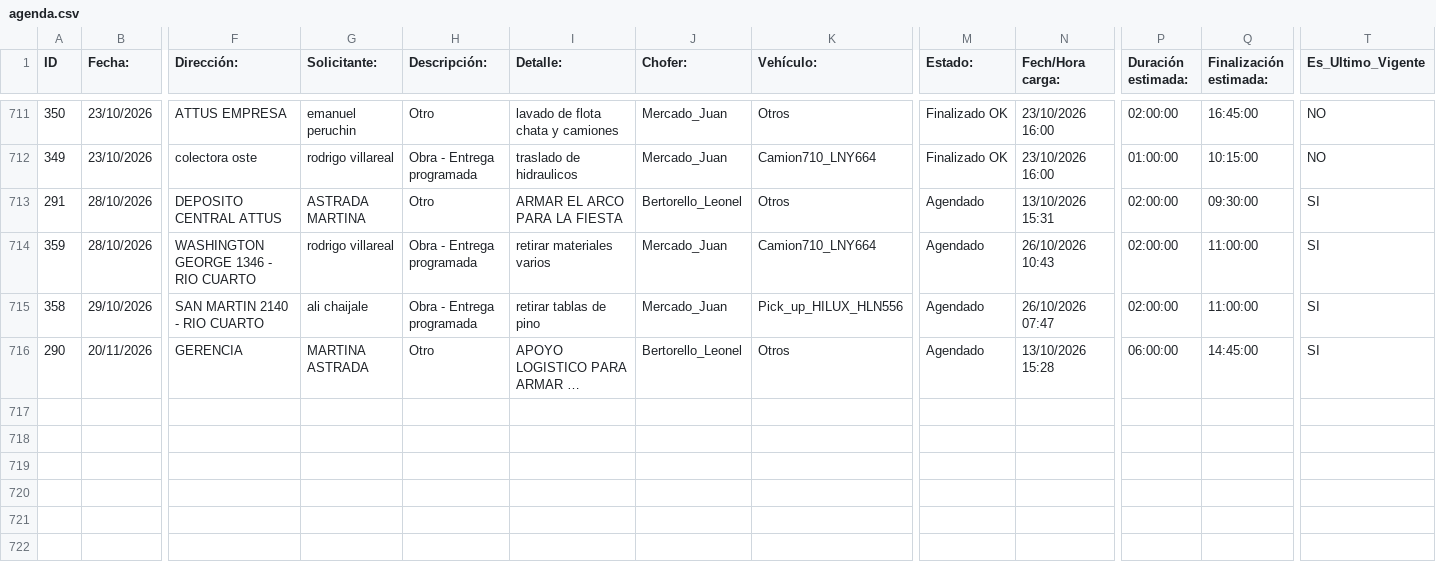
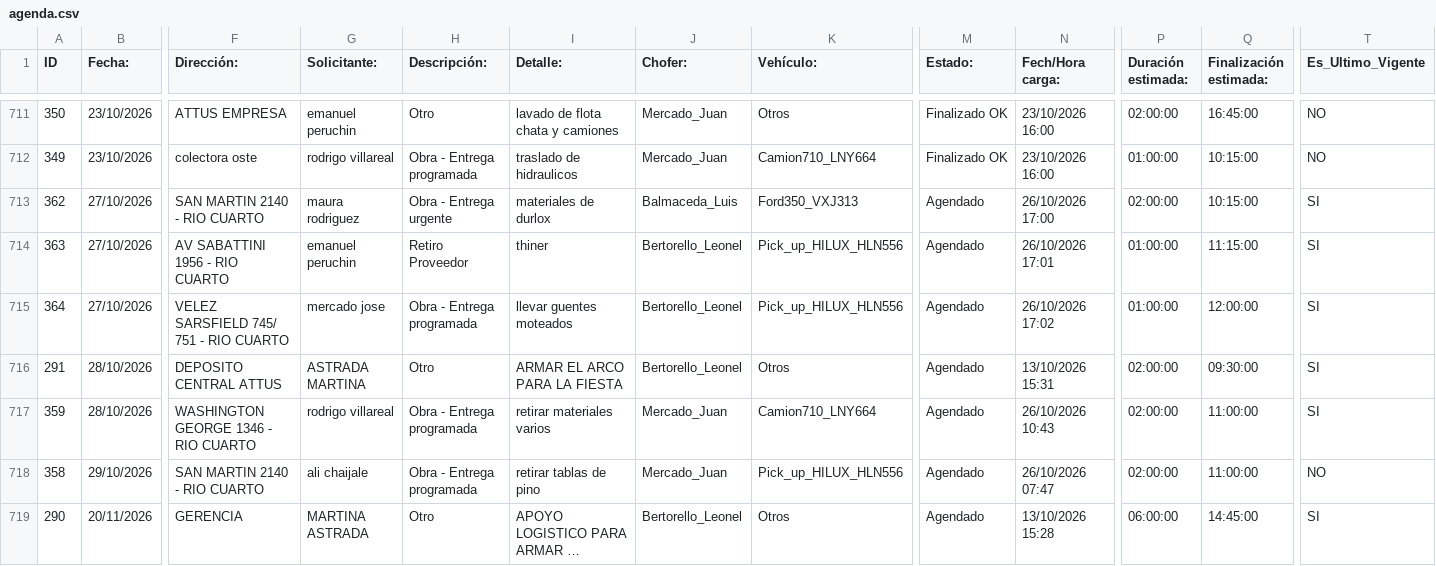
Before and after one commit to MEugenia96/agenda-deposito, a CSV file: agenda.csv, drawn as a sheet; only a part is shown, gaps mark what is left out; long unchanged cells end in …; addresses are those after the commit; rows hold the shown columns only; the diff covers the shown part only; the diff names each change by its address in the sheet, - before the commit and + after, or states it on an @@ line.

Commit message:
Auto-update agenda

```diff
--- a/agenda.csv
+++ b/agenda.csv
+row 713: 362 | 27/10/2026 | SAN MARTIN 2140 - RIO CUARTO | maura rodriguez | Obra - Entrega urgente | materiales de durlox | Balmaceda_Luis | Ford350_VXJ313 | Agendado | 26/10/2026 17:00 | 02:00:00 | 10:15:00 | SI
+row 714: 363 | 27/10/2026 | AV SABATTINI 1956 - RIO CUARTO | emanuel peruchin | Retiro Proveedor | thiner | Bertorello_Leonel | Pick_up_HILUX_HLN556 | Agendado | 26/10/2026 17:01 | 01:00:00 | 11:15:00 | SI
+row 715: 364 | 27/10/2026 | VELEZ SARSFIELD 745/ 751 - RIO CUARTO | mercado jose | Obra - Entrega programada | llevar guentes moteados | Bertorello_Leonel | Pick_up_HILUX_HLN556 | Agendado | 26/10/2026 17:02 | 01:00:00 | 12:00:00 | SI
-T718 (Es_Ultimo_Vigente): SI
+T718 (Es_Ultimo_Vigente): NO
```
Also changed, not shown: 5 added rows and 3 edited cells elsewhere in this file.
